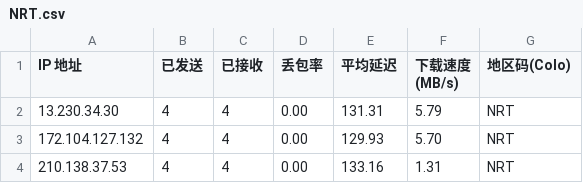
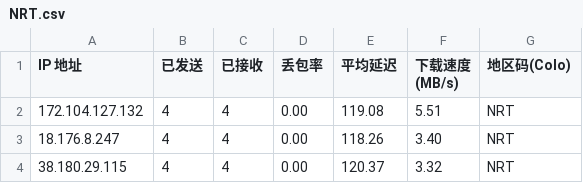
Before and after one commit to xiaowei0605/cfst, a CSV file: csv/fd/NRT.csv, drawn as a sheet.

```diff
--- a/csv/fd/NRT.csv
+++ b/csv/fd/NRT.csv
@@ -1,4 +1,4 @@
 IP 地址,已发送,已接收,丢包率,平均延迟,下载速度 (MB/s),地区码(Colo)
-13.230.34.30,4,4,0.00,131.31,5.79,NRT
-172.104.127.132,4,4,0.00,129.93,5.70,NRT
-210.138.37.53,4,4,0.00,133.16,1.31,NRT
+172.104.127.132,4,4,0.00,119.08,5.51,NRT
+18.176.8.247,4,4,0.00,118.26,3.40,NRT
+38.180.29.115,4,4,0.00,120.37,3.32,NRT
```
Also changed, not shown: csv/fd/HKG.csv, csv/fd/SIN.csv, 8 other files.
